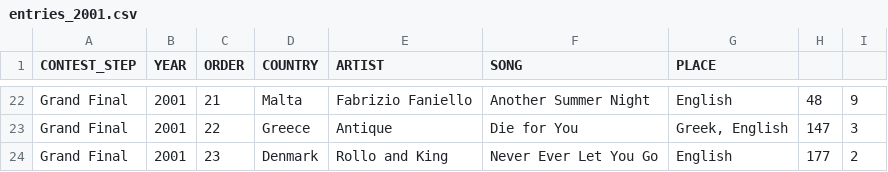
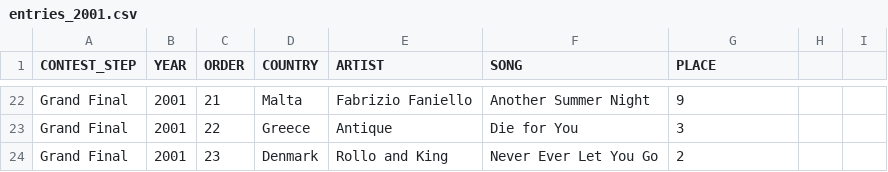
Before and after one commit to barkev2009/eurovision-v2, a CSV file: server/utils/db_files/csv/entries_2001.csv, drawn as a sheet; only a part is shown, gaps mark what is left out; the diff covers the shown part only; the diff names each change by its address in the sheet, - before the commit and + after, or states it on an @@ line.

```diff
--- a/server/utils/db_files/csv/entries_2001.csv
+++ b/server/utils/db_files/csv/entries_2001.csv
-G22 (PLACE): English
+G22 (PLACE): 9
-H22: 48
+H22: (empty)
-I22: 9
+I22: (empty)
-G23 (PLACE): Greek, English
+G23 (PLACE): 3
-H23: 147
+H23: (empty)
-I23: 3
+I23: (empty)
-G24 (PLACE): English
+G24 (PLACE): 2
-H24: 177
+H24: (empty)
-I24: 2
+I24: (empty)
```
Also changed, not shown: 60 edited cells elsewhere in this file, 2 other files.
